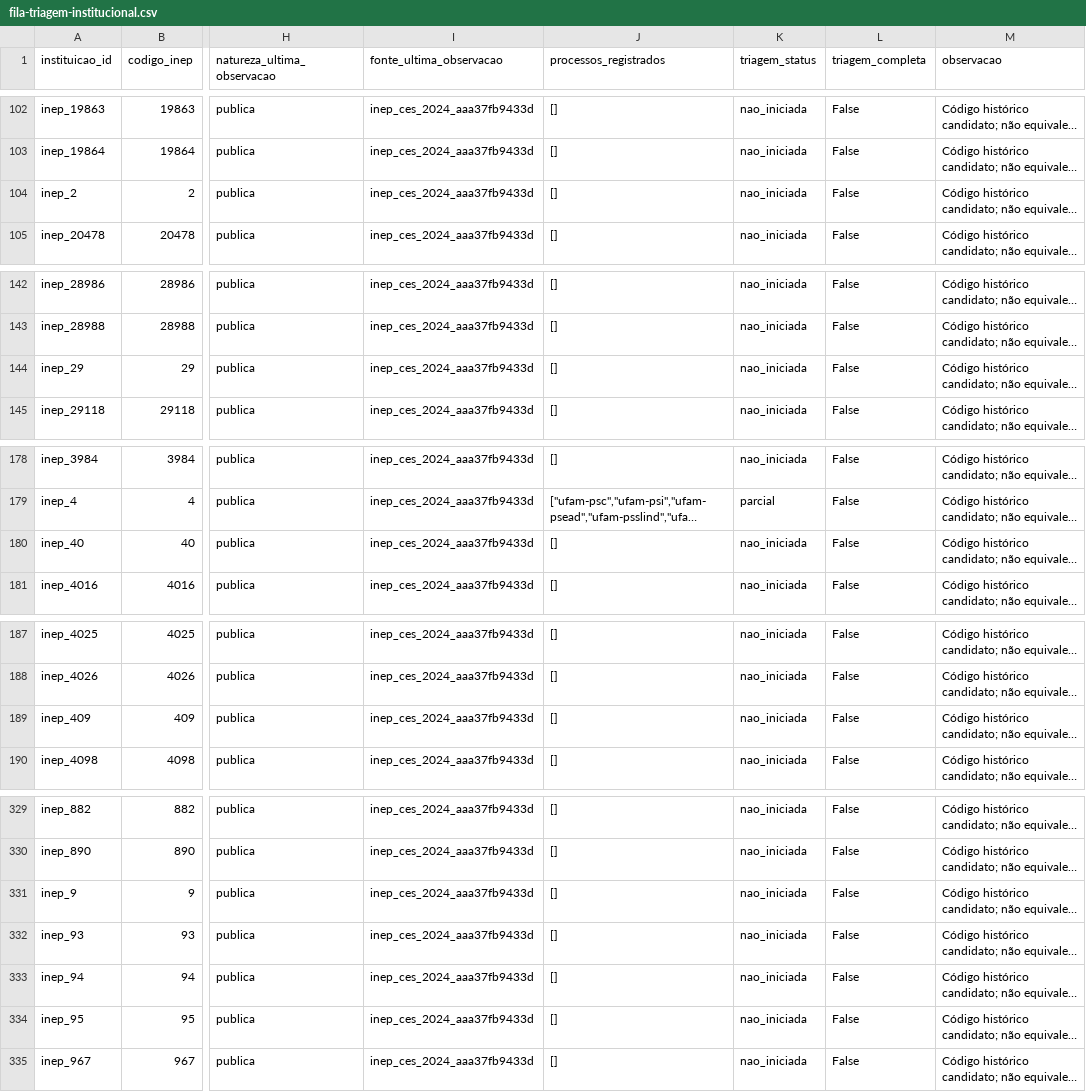
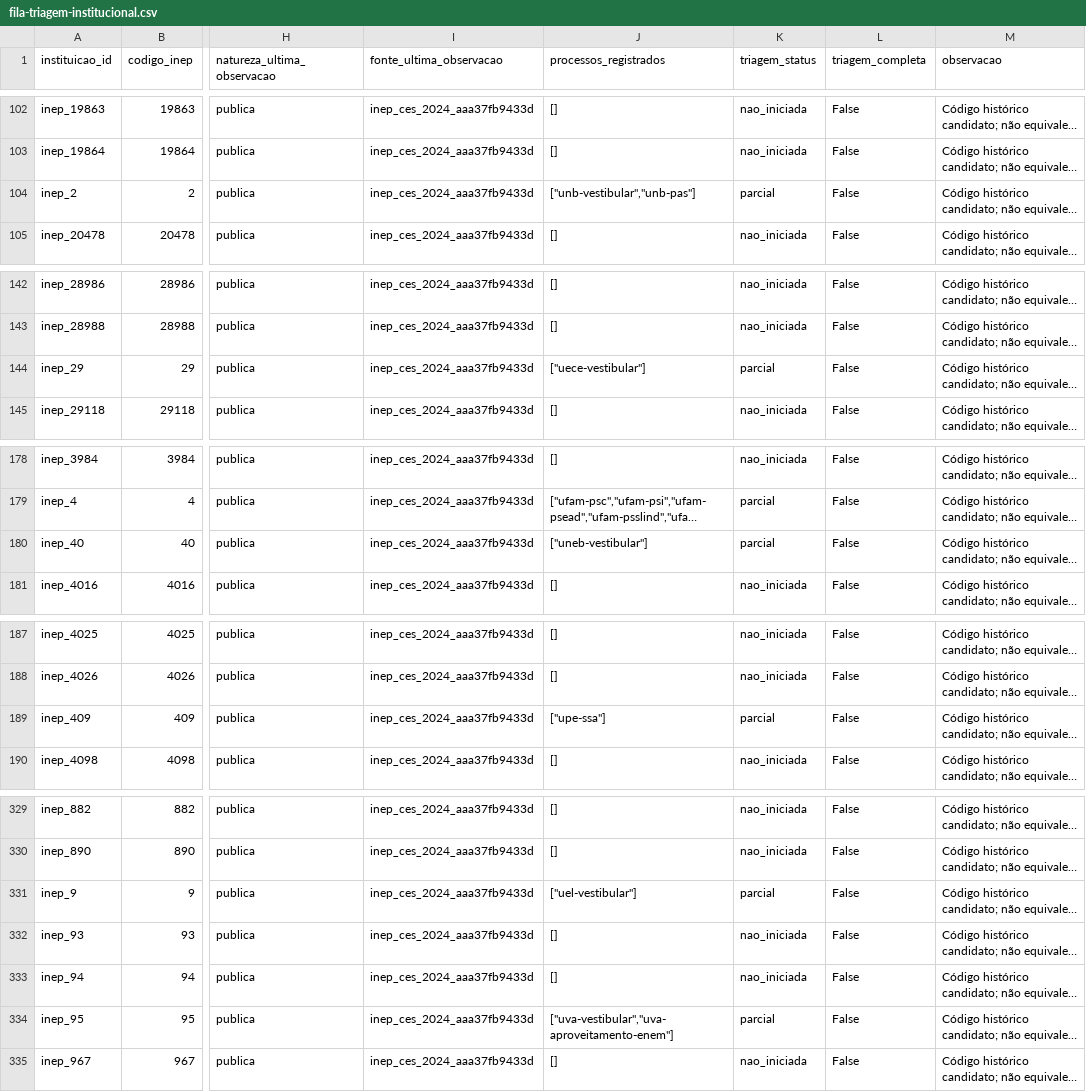
Before and after one commit to mh131105/amazonia-nos-vestibulares, a CSV file: data/registry/fila-triagem-institucional.csv, drawn as a sheet; only a part is shown, gaps mark what is left out; long unchanged cells end in …; the diff covers the shown part only; the diff names each change by its address in the sheet, - before the commit and + after, or states it on an @@ line.

```diff
--- a/data/registry/fila-triagem-institucional.csv
+++ b/data/registry/fila-triagem-institucional.csv
-J104 (processos_registrados): []
+J104 (processos_registrados): ["unb-vestibular","unb-pas"]
-K104 (triagem_status): nao_iniciada
+K104 (triagem_status): parcial
-J144 (processos_registrados): []
+J144 (processos_registrados): ["uece-vestibular"]
-K144 (triagem_status): nao_iniciada
+K144 (triagem_status): parcial
-J180 (processos_registrados): []
+J180 (processos_registrados): ["uneb-vestibular"]
-K180 (triagem_status): nao_iniciada
+K180 (triagem_status): parcial
-J189 (processos_registrados): []
+J189 (processos_registrados): ["upe-ssa"]
-K189 (triagem_status): nao_iniciada
+K189 (triagem_status): parcial
-J331 (processos_registrados): []
+J331 (processos_registrados): ["uel-vestibular"]
-K331 (triagem_status): nao_iniciada
+K331 (triagem_status): parcial
-J334 (processos_registrados): []
+J334 (processos_registrados): ["uva-vestibular","uva-aproveitamento-enem"]
-K334 (triagem_status): nao_iniciada
+K334 (triagem_status): parcial
```
Also changed, not shown: 22 edited cells elsewhere in this file, data/processed/gabaritos.csv, reports/tabelas/cobertura-documentos.csv, 37 other files.
